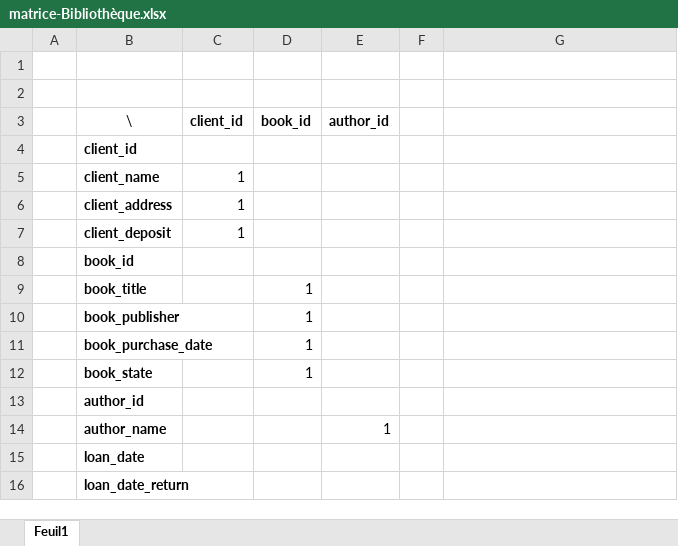
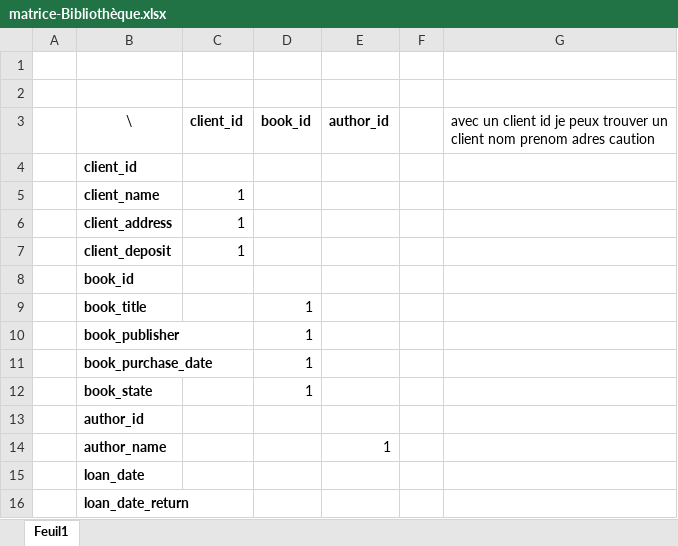
Before and after one commit to BenjaminHerault/DWWM_2409_HB, an Excel workbook: 03-Databases/cours/03 - Databases/matrice-Bibliothèque.xlsx, sheet Feuil1, drawn as a sheet; values as stored, in another font and other column widths than the file's, no borders; table styles not drawn; the diff names each change by its address in the sheet, - before the commit and + after, or states it on an @@ line.

Commit message:
sql exercice en cours

```diff
--- a/03-Databases/cours/03 - Databases/matrice-Bibliothèque.xlsx (sheet Feuil1)
+++ b/03-Databases/cours/03 - Databases/matrice-Bibliothèque.xlsx (sheet Feuil1)
-G3: (empty)
+G3: avec un client id je peux trouver un client nom prenom adres caution
```
Also changed, not shown: 9 other files.
